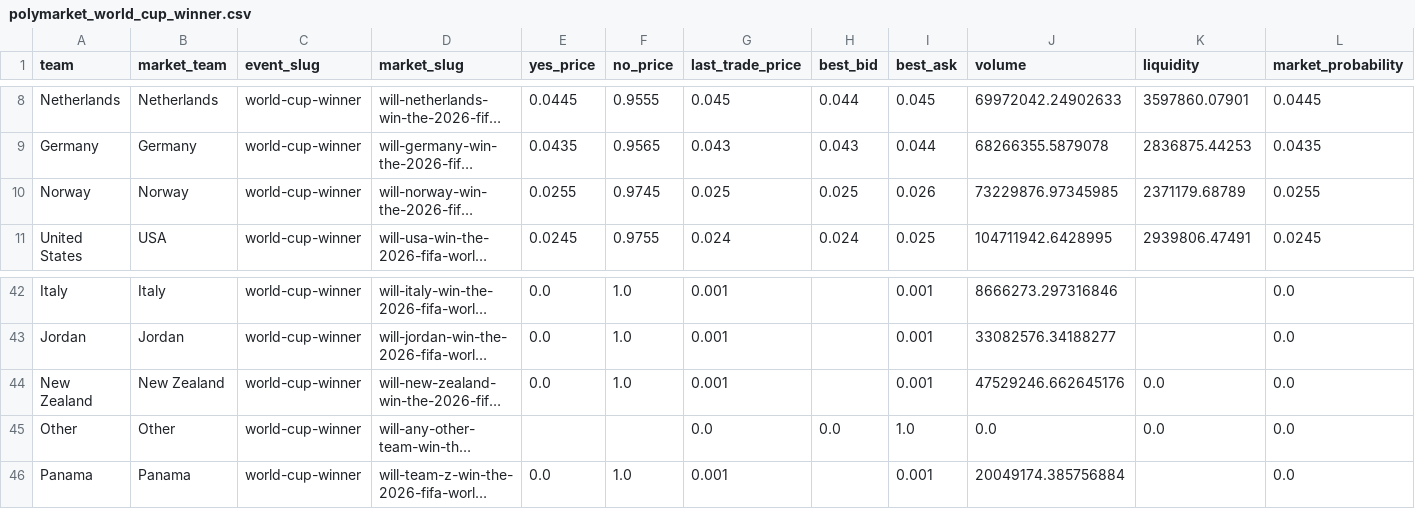
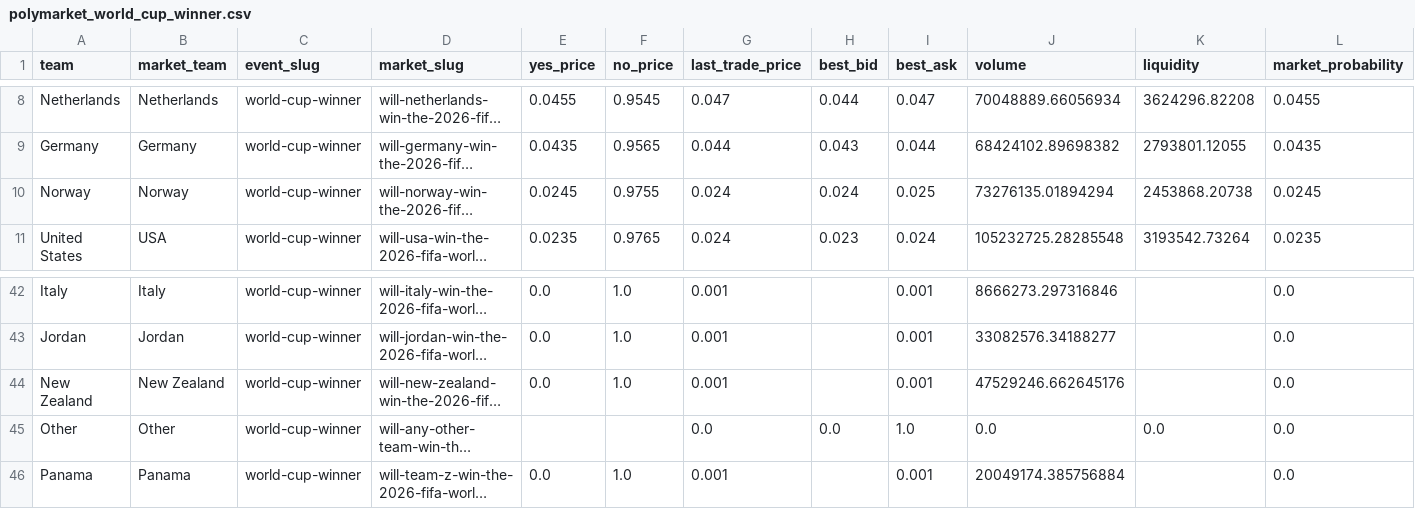
Before and after one commit to matteodethomasis-svg/wc2026-model, a CSV file: data/interim/polymarket_world_cup_winner.csv, drawn as a sheet; only a part is shown, gaps mark what is left out; long unchanged cells end in …; the diff covers the shown part only; the diff names each change by its address in the sheet, - before the commit and + after, or states it on an @@ line.

```diff
--- a/data/interim/polymarket_world_cup_winner.csv
+++ b/data/interim/polymarket_world_cup_winner.csv
-E8 (yes_price): 0.0445
+E8 (yes_price): 0.0455
-F8 (no_price): 0.9555
+F8 (no_price): 0.9545
-G8 (last_trade_price): 0.045
+G8 (last_trade_price): 0.047
-I8 (best_ask): 0.045
+I8 (best_ask): 0.047
-J8 (volume): 69972042.24902633
+J8 (volume): 70048889.66056934
-K8 (liquidity): 3597860.07901
+K8 (liquidity): 3624296.82208
-L8 (market_probability): 0.0445
+L8 (market_probability): 0.0455
-G9 (last_trade_price): 0.043
+G9 (last_trade_price): 0.044
-J9 (volume): 68266355.5879078
+J9 (volume): 68424102.89698382
-K9 (liquidity): 2836875.44253
+K9 (liquidity): 2793801.12055
-E10 (yes_price): 0.0255
+E10 (yes_price): 0.0245
-F10 (no_price): 0.9745
+F10 (no_price): 0.9755
-G10 (last_trade_price): 0.025
+G10 (last_trade_price): 0.024
-H10 (best_bid): 0.025
+H10 (best_bid): 0.024
-I10 (best_ask): 0.026
+I10 (best_ask): 0.025
-J10 (volume): 73229876.97345985
+J10 (volume): 73276135.01894294
-K10 (liquidity): 2371179.68789
+K10 (liquidity): 2453868.20738
-L10 (market_probability): 0.0255
+L10 (market_probability): 0.0245
-E11 (yes_price): 0.0245
+E11 (yes_price): 0.0235
-F11 (no_price): 0.9755
+F11 (no_price): 0.9765
-H11 (best_bid): 0.024
+H11 (best_bid): 0.023
-I11 (best_ask): 0.025
+I11 (best_ask): 0.024
-J11 (volume): 104711942.6428995
+J11 (volume): 105232725.28285548
-K11 (liquidity): 2939806.47491
+K11 (liquidity): 3193542.73264
-L11 (market_probability): 0.0245
+L11 (market_probability): 0.0235
-K44 (liquidity): 0.0
+K44 (liquidity): (empty)
```
Also changed, not shown: 2 added rows, 2 removed rows and 96 edited cells elsewhere in this file, reports/track_record_outright_ledger.csv, 3 other files.
